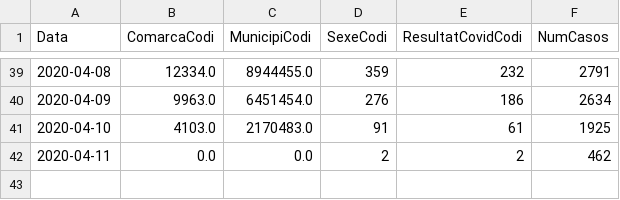
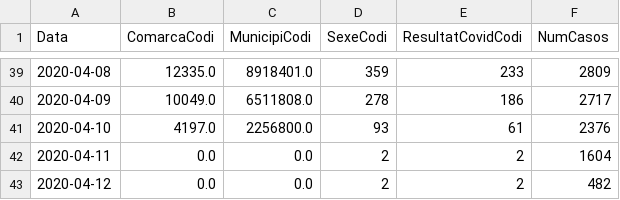
Before and after one commit to guille-arguello/covid19_spain, a CSV file: resources/data_catalunya.csv, drawn as a sheet; only a part is shown, gaps mark what is left out; the diff covers the shown part only.

```diff
--- a/resources/data_catalunya.csv
+++ b/resources/data_catalunya.csv
@@ -39,4 +39,5 @@ Data,ComarcaCodi,MunicipiCodi,SexeCodi,ResultatCovidCodi,NumCasos
-2020-04-08,12334.0,8944455.0,359,232,2791
-2020-04-09,9963.0,6451454.0,276,186,2634
-2020-04-10,4103.0,2170483.0,91,61,1925
-2020-04-11,0.0,0.0,2,2,462
+2020-04-08,12335.0,8918401.0,359,233,2809
+2020-04-09,10049.0,6511808.0,278,186,2717
+2020-04-10,4197.0,2256800.0,93,61,2376
+2020-04-11,0.0,0.0,2,2,1604
+2020-04-12,0.0,0.0,2,2,482
```
Also changed, not shown: 122 edited cells elsewhere in this file, resources/data_es_historical_series.csv, 9 other files.
